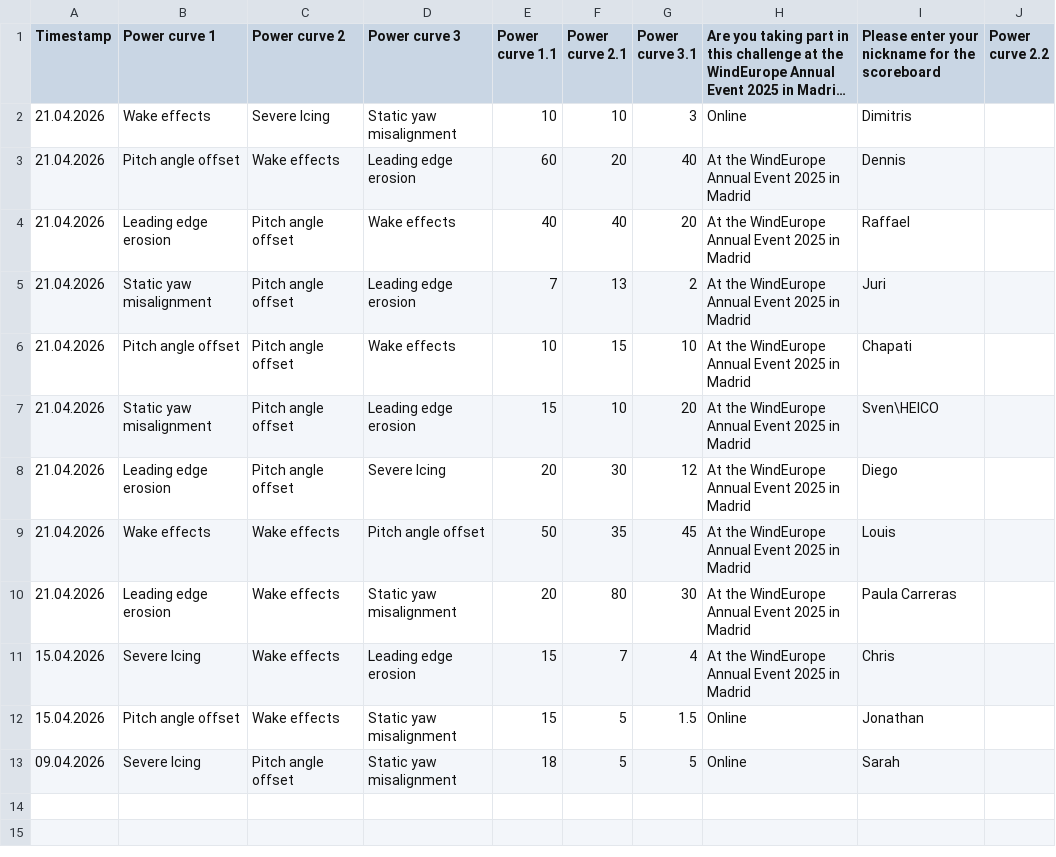
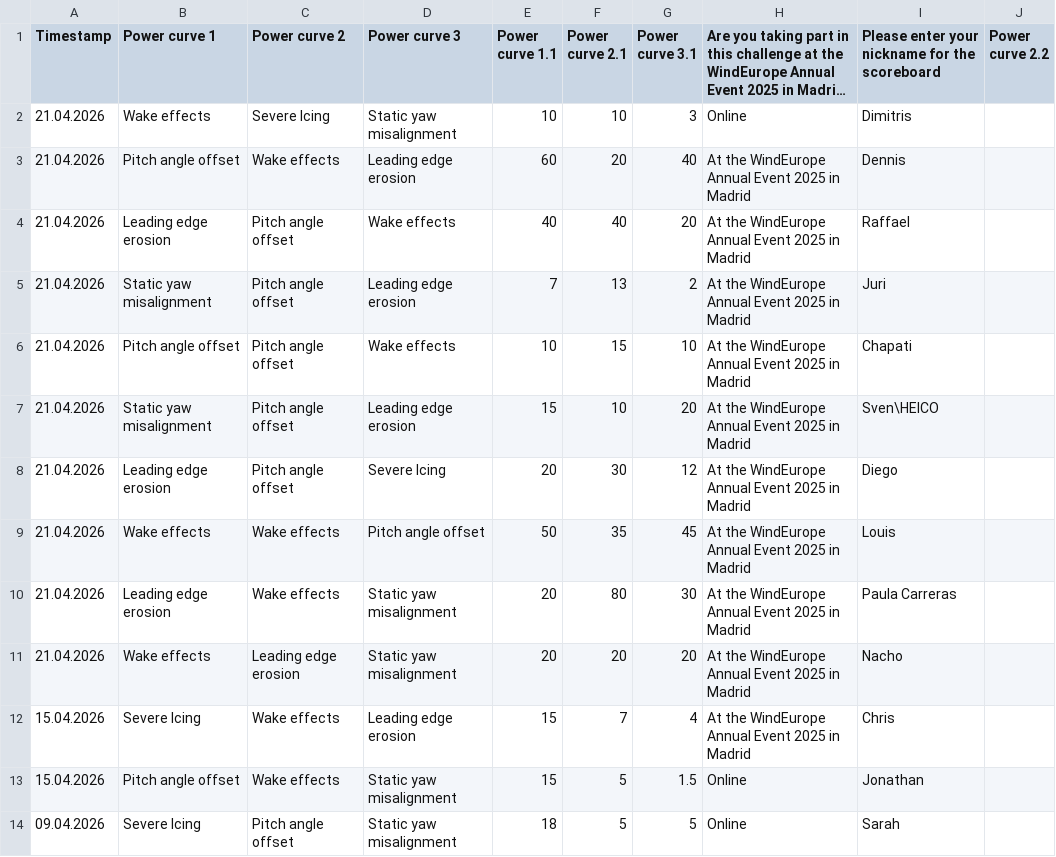
Before and after one commit to WeDoWind/ScoreBoard2, a CSV file: docs/entries_list.csv, drawn as a sheet; long unchanged cells end in …; the diff names each change by its address in the sheet, - before the commit and + after, or states it on an @@ line.

Commit message:
Update rankings - 2026-04-21 10:54:11

```diff
--- a/docs/entries_list.csv
+++ b/docs/entries_list.csv
+row 11: 21.04.2026 | Wake effects | Leading edge erosion | Static yaw misalignment | 20 | 20 | 20 | At the WindEurope Annual Event 2025 in Madrid | Nacho
```
